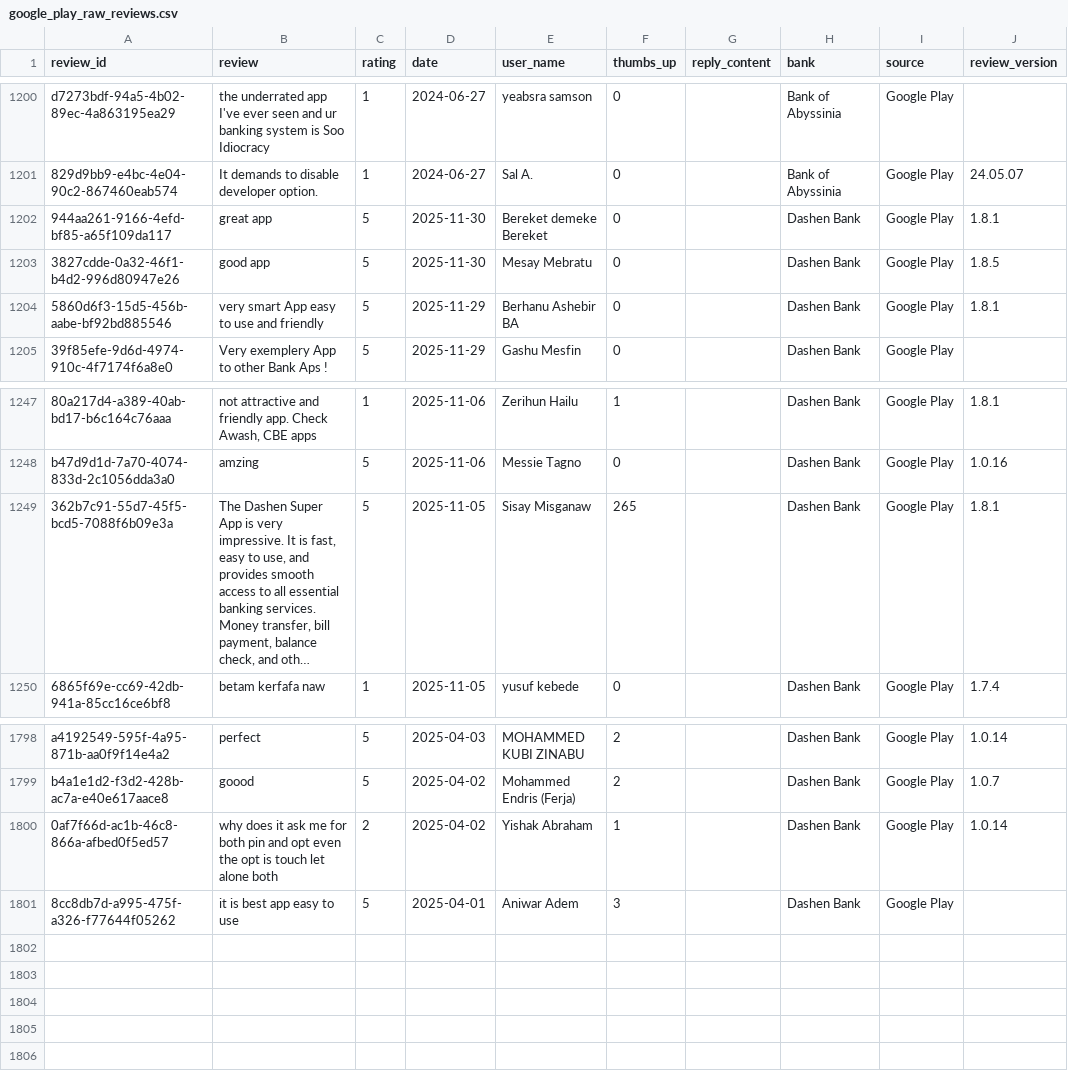
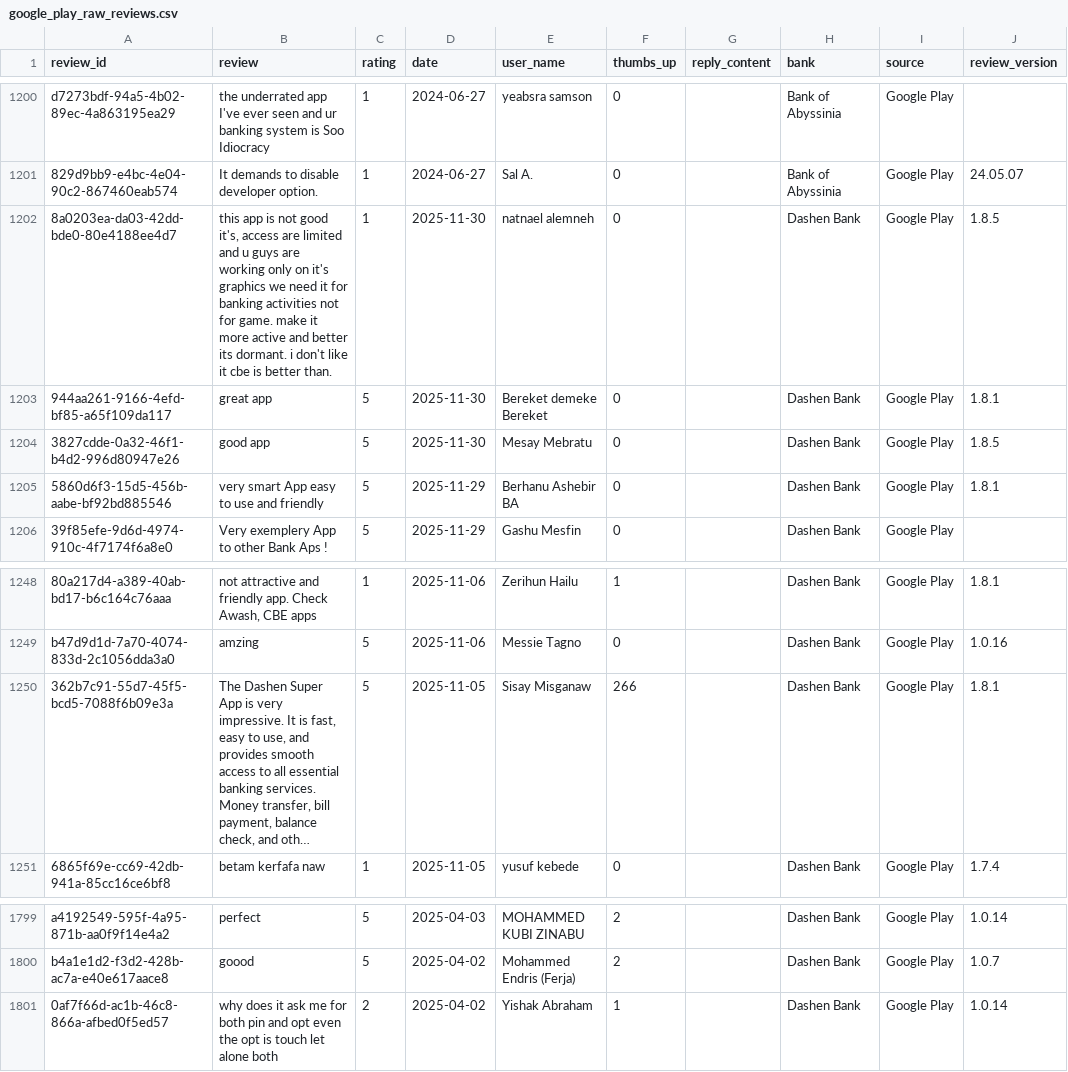
Before and after one commit to Moggycool/Customer-Experience-Analytics--Week2-Challange, a CSV file: data/raw/google_play_raw_reviews.csv, drawn as a sheet; only a part is shown, gaps mark what is left out; long unchanged cells end in …; removed rows and columns are numbered as before the commit, all else as after; the diff names each change by its address in the sheet, - before the commit and + after, or states it on an @@ line.

```diff
--- a/data/raw/google_play_raw_reviews.csv
+++ b/data/raw/google_play_raw_reviews.csv
+row 1202: 8a0203ea-da03-42dd-bde0-80e4188ee4d7 | this app is not good it's, access are limited and u guys are working only on it's graphics we need it for banking activities not for game. make it more active and better its dormant. i don't like it cbe is better than. | 1 | 2025-11-30 | natnael alemneh | 0 |  | Dashen Bank | Google Play | 1.8.5
-F1250 (thumbs_up): 265
+F1250 (thumbs_up): 266
-row 1801: 8cc8db7d-a995-475f-a326-f77644f05262 | it is best app easy to use | 5 | 2025-04-01 | Aniwar Adem | 3 |  | Dashen Bank | Google Play
```
Also changed, not shown: data/preprocessed/google_play_processed_reviews.csv, data/raw/google_play_app_info.csv, 2 other files.
